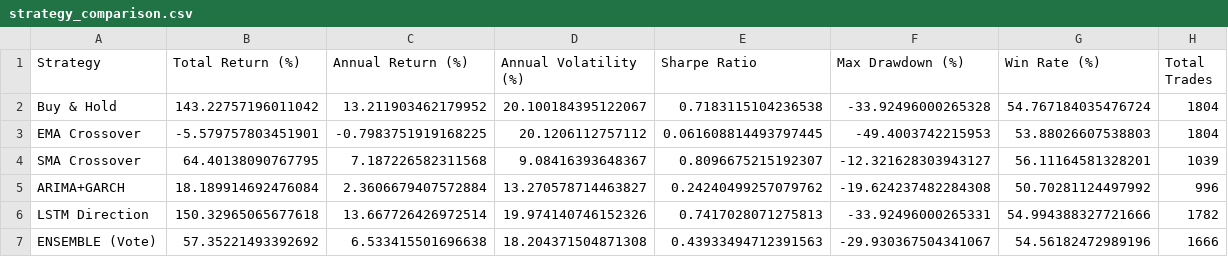
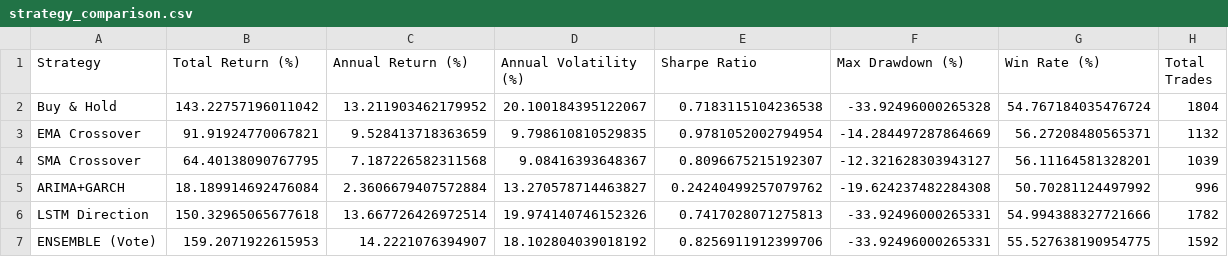
Before and after one commit to yyedige/newalgotrade, a CSV file: data/results/strategy_comparison.csv, drawn as a sheet.

Commit message:
modified:   data/processed/data_processed.sqlite 	modified:   data/results/strategy_comparison.csv 	modified:   data/signals/ensemble_simple_vote.csv 	modified:   __pycache__/main.cpython-314.pyc 	modified:   data/processed/data_processed.sqlite

```diff
--- a/data/results/strategy_comparison.csv
+++ b/data/results/strategy_comparison.csv
@@ -2,3 +2,3 @@ Strategy,Total Return (%),Annual Return (%),Annual Volatility (%),Sharpe Ratio,M
 Buy & Hold,143.22757196011042,13.211903462179952,20.100184395122067,0.7183115104236538,-33.92496000265328,54.767184035476724,1804
-EMA Crossover,-5.579757803451901,-0.7983751919168225,20.1206112757112,0.061608814493797445,-49.4003742215953,53.88026607538803,1804
+EMA Crossover,91.91924770067821,9.528413718363659,9.798610810529835,0.9781052002794954,-14.284497287864669,56.27208480565371,1132
 SMA Crossover,64.40138090767795,7.187226582311568,9.08416393648367,0.8096675215192307,-12.321628303943127,56.11164581328201,1039
@@ -6,2 +6,2 @@ ARIMA+GARCH,18.189914692476084,2.3606679407572884,13.270578714463827,0.242404992
 LSTM Direction,150.32965065677618,13.667726426972514,19.974140746152326,0.7417028071275813,-33.92496000265331,54.994388327721666,1782
-ENSEMBLE (Vote),57.35221493392692,6.533415501696638,18.204371504871308,0.43933494712391563,-29.930367504341067,54.56182472989196,1666
+ENSEMBLE (Vote),159.2071922615953,14.2221076394907,18.102804039018192,0.8256911912399706,-33.92496000265331,55.527638190954775,1592
```
Also changed, not shown: 2 other files.
